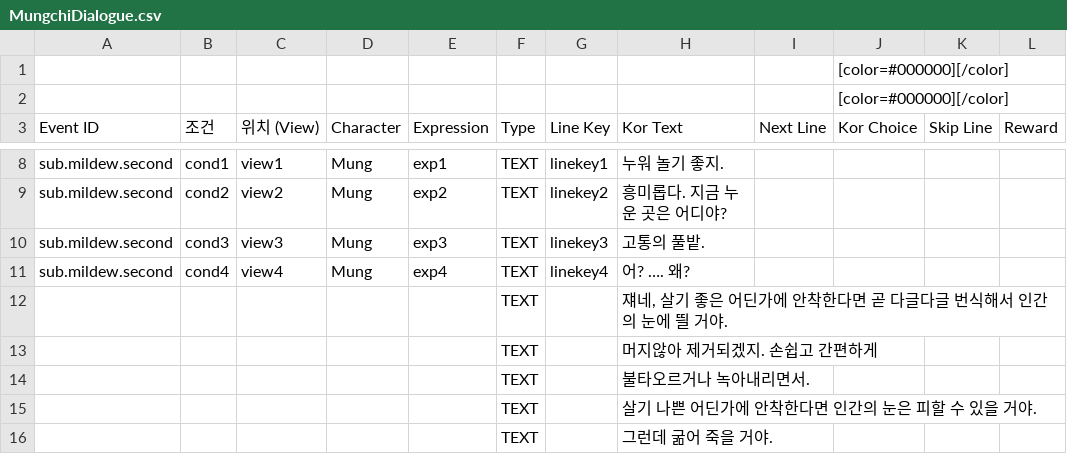
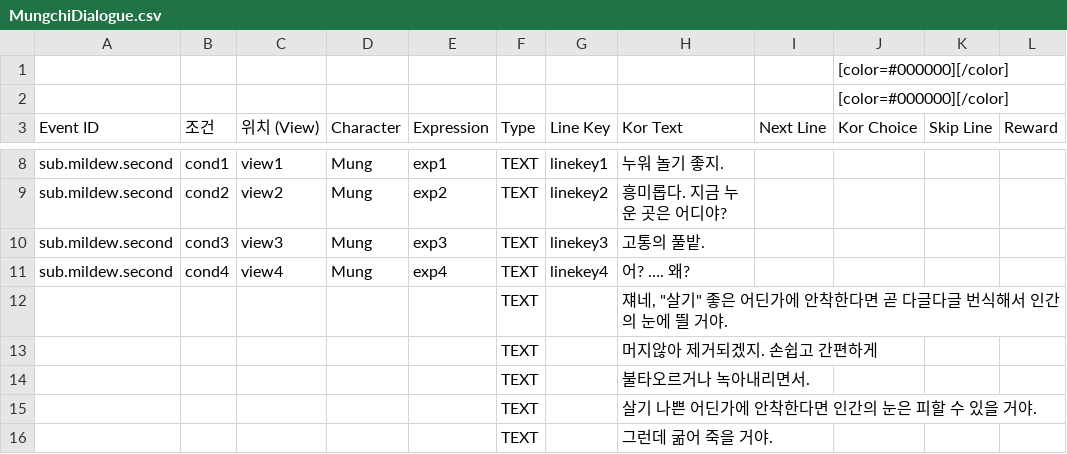
Before and after one commit to MungchiTheBlackThing/MungchiTheBlackThing, a CSV file: Assets/CSV/MungchiDialogue.csv, drawn as a sheet; only a part is shown, gaps mark what is left out; the diff names each change by its address in the sheet, - before the commit and + after, or states it on an @@ line.

```diff
--- a/Assets/CSV/MungchiDialogue.csv
+++ b/Assets/CSV/MungchiDialogue.csv
-H12 (Kor Text): 쟤네, 살기 좋은 어…
+H12 (Kor Text): 쟤네, "살기" 좋은 어…
```
Also changed, not shown: 13 other files.
